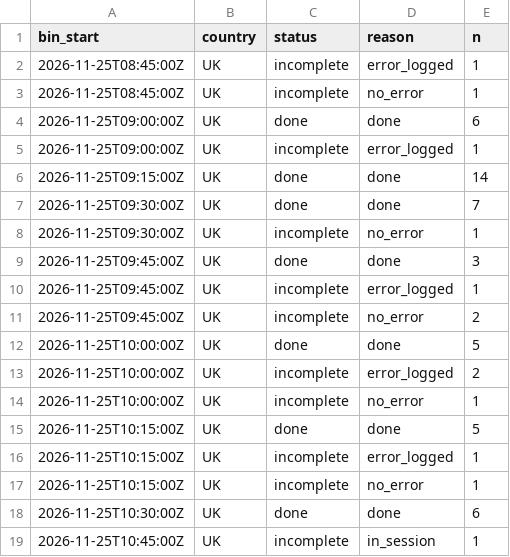
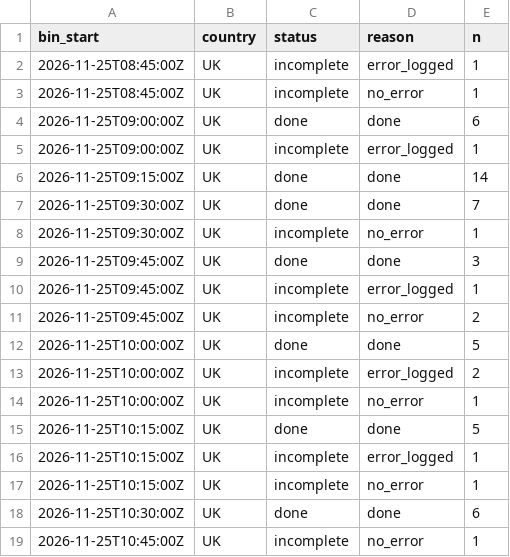
Before and after one commit to btrantruong/preferfeed-status, a CSV file: data/status_bins.csv, drawn as a sheet.

```diff
--- a/data/status_bins.csv
+++ b/data/status_bins.csv
@@ -18,2 +18,2 @@ bin_start,country,status,reason,n
 2026-11-25T10:30:00Z,UK,done,done,6
-2026-11-25T10:45:00Z,UK,incomplete,in_session,1
+2026-11-25T10:45:00Z,UK,incomplete,no_error,1
```
Also changed, not shown: data/active.csv, data/status_detail.csv, 1 other file.
